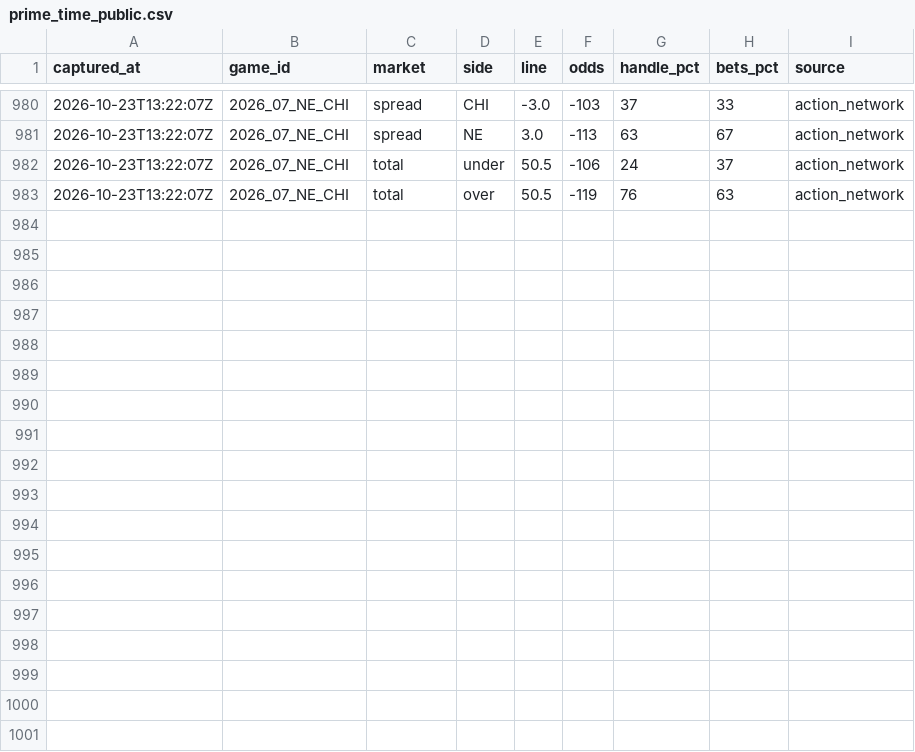
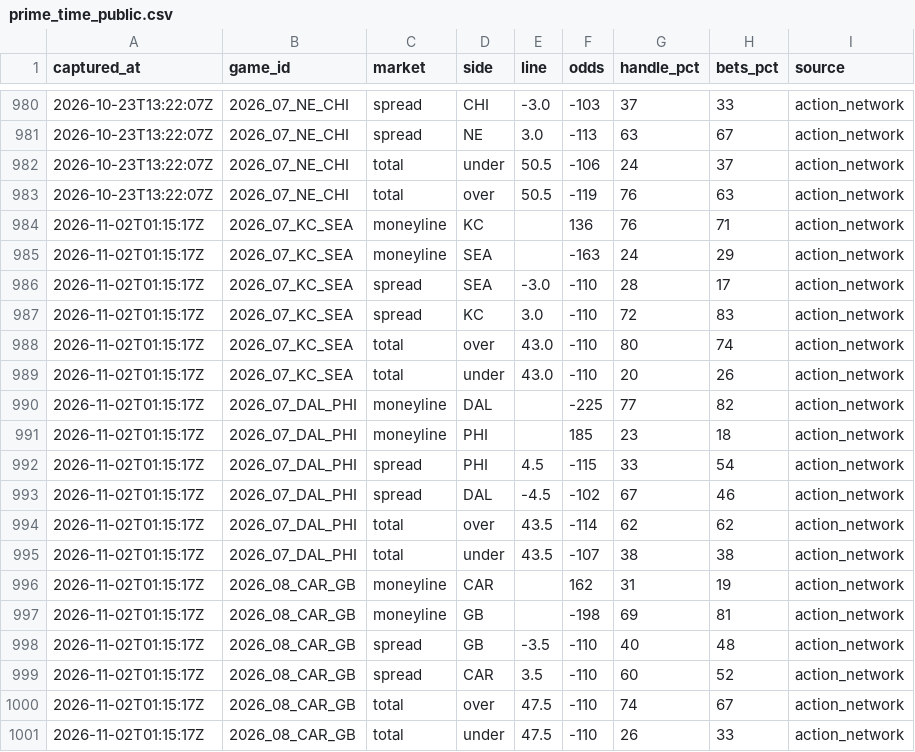
Before and after one commit to arinb44/NFLGamePredictorModel, a CSV file: reports/prime_time_public.csv, drawn as a sheet; only a part is shown, gaps mark what is left out; the diff names each change by its address in the sheet, - before the commit and + after, or states it on an @@ line.

Commit message:
Prime-time betting splits 2026-11-01 20:15 EST

```diff
--- a/reports/prime_time_public.csv
+++ b/reports/prime_time_public.csv
+row 984: 2026-11-02T01:15:17Z | 2026_07_KC_SEA | moneyline | KC |  | 136 | 76 | 71 | action_network
+row 985: 2026-11-02T01:15:17Z | 2026_07_KC_SEA | moneyline | SEA |  | -163 | 24 | 29 | action_network
+row 986: 2026-11-02T01:15:17Z | 2026_07_KC_SEA | spread | SEA | -3.0 | -110 | 28 | 17 | action_network
+row 987: 2026-11-02T01:15:17Z | 2026_07_KC_SEA | spread | KC | 3.0 | -110 | 72 | 83 | action_network
+row 988: 2026-11-02T01:15:17Z | 2026_07_KC_SEA | total | over | 43.0 | -110 | 80 | 74 | action_network
+row 989: 2026-11-02T01:15:17Z | 2026_07_KC_SEA | total | under | 43.0 | -110 | 20 | 26 | action_network
+row 990: 2026-11-02T01:15:17Z | 2026_07_DAL_PHI | moneyline | DAL |  | -225 | 77 | 82 | action_network
+row 991: 2026-11-02T01:15:17Z | 2026_07_DAL_PHI | moneyline | PHI |  | 185 | 23 | 18 | action_network
+row 992: 2026-11-02T01:15:17Z | 2026_07_DAL_PHI | spread | PHI | 4.5 | -115 | 33 | 54 | action_network
+row 993: 2026-11-02T01:15:17Z | 2026_07_DAL_PHI | spread | DAL | -4.5 | -102 | 67 | 46 | action_network
+row 994: 2026-11-02T01:15:17Z | 2026_07_DAL_PHI | total | over | 43.5 | -114 | 62 | 62 | action_network
+row 995: 2026-11-02T01:15:17Z | 2026_07_DAL_PHI | total | under | 43.5 | -107 | 38 | 38 | action_network
+row 996: 2026-11-02T01:15:17Z | 2026_08_CAR_GB | moneyline | CAR |  | 162 | 31 | 19 | action_network
+row 997: 2026-11-02T01:15:17Z | 2026_08_CAR_GB | moneyline | GB |  | -198 | 69 | 81 | action_network
+row 998: 2026-11-02T01:15:17Z | 2026_08_CAR_GB | spread | GB | -3.5 | -110 | 40 | 48 | action_network
+row 999: 2026-11-02T01:15:17Z | 2026_08_CAR_GB | spread | CAR | 3.5 | -110 | 60 | 52 | action_network
+row 1000: 2026-11-02T01:15:17Z | 2026_08_CAR_GB | total | over | 47.5 | -110 | 74 | 67 | action_network
+row 1001: 2026-11-02T01:15:17Z | 2026_08_CAR_GB | total | under | 47.5 | -110 | 26 | 33 | action_network
```
Also changed, not shown: reports/prime_time_splits.csv.
